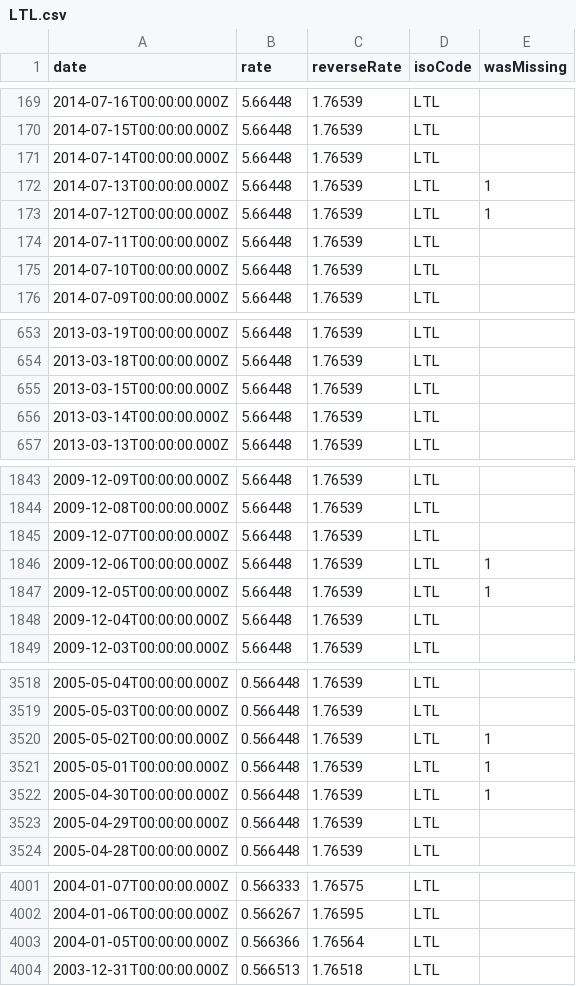
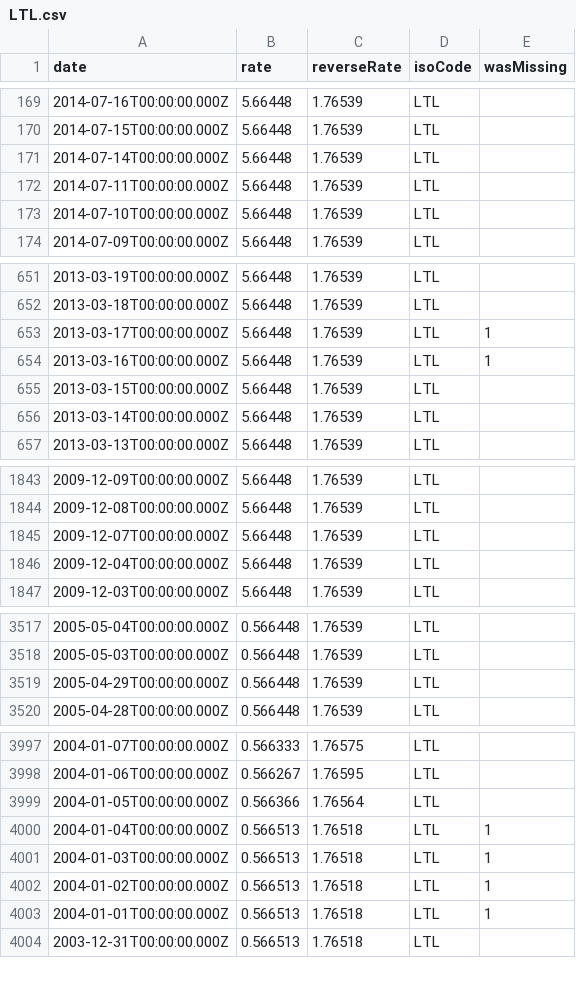
Before and after one commit to GeorgeSG/bnb-currency-exchange-rates, a CSV file: data/LTL.csv, drawn as a sheet; only a part is shown, gaps mark what is left out; removed rows and columns are numbered as before the commit, all else as after; the diff covers the shown part only; the diff names each change by its address in the sheet, - before the commit and + after, or states it on an @@ line.

```diff
--- a/data/LTL.csv
+++ b/data/LTL.csv
-row 172: 2014-07-13T00:00:00.000Z | 5.66448 | 1.76539 | LTL | 1
-row 173: 2014-07-12T00:00:00.000Z | 5.66448 | 1.76539 | LTL | 1
+row 653: 2013-03-17T00:00:00.000Z | 5.66448 | 1.76539 | LTL | 1
+row 654: 2013-03-16T00:00:00.000Z | 5.66448 | 1.76539 | LTL | 1
-row 1846: 2009-12-06T00:00:00.000Z | 5.66448 | 1.76539 | LTL | 1
-row 1847: 2009-12-05T00:00:00.000Z | 5.66448 | 1.76539 | LTL | 1
-row 3520: 2005-05-02T00:00:00.000Z | 0.566448 | 1.76539 | LTL | 1
-row 3521: 2005-05-01T00:00:00.000Z | 0.566448 | 1.76539 | LTL | 1
-row 3522: 2005-04-30T00:00:00.000Z | 0.566448 | 1.76539 | LTL | 1
+row 4000: 2004-01-04T00:00:00.000Z | 0.566513 | 1.76518 | LTL | 1
+row 4001: 2004-01-03T00:00:00.000Z | 0.566513 | 1.76518 | LTL | 1
+row 4002: 2004-01-02T00:00:00.000Z | 0.566513 | 1.76518 | LTL | 1
+row 4003: 2004-01-01T00:00:00.000Z | 0.566513 | 1.76518 | LTL | 1
```
Also changed, not shown: 2 added rows and 2 removed rows elsewhere in this file, data/ISK.csv, data/LVL.csv, 39 other files.
